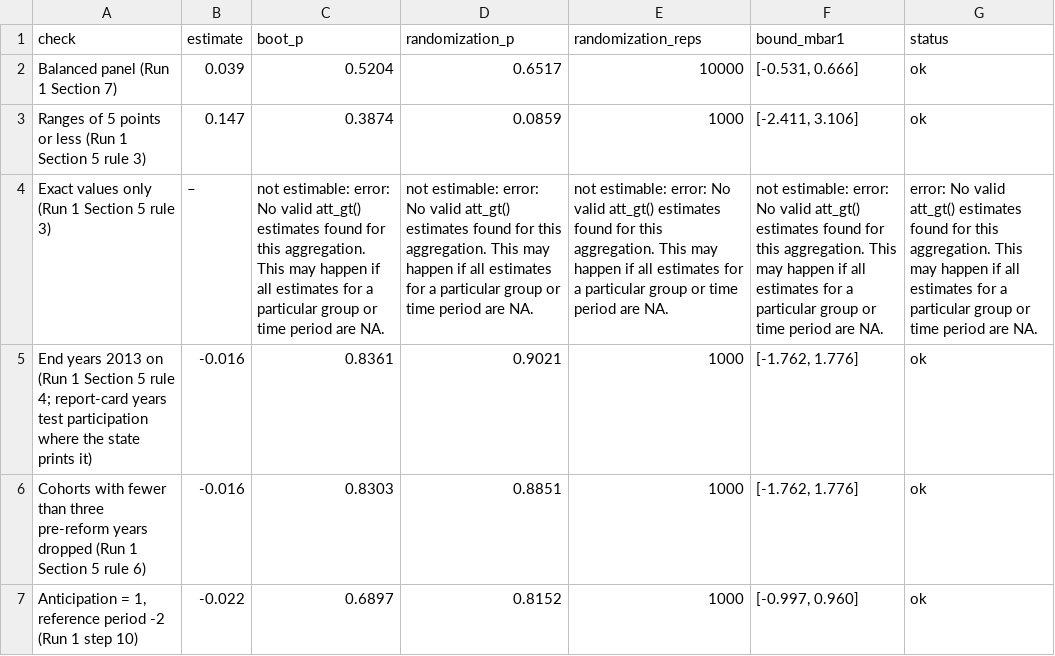
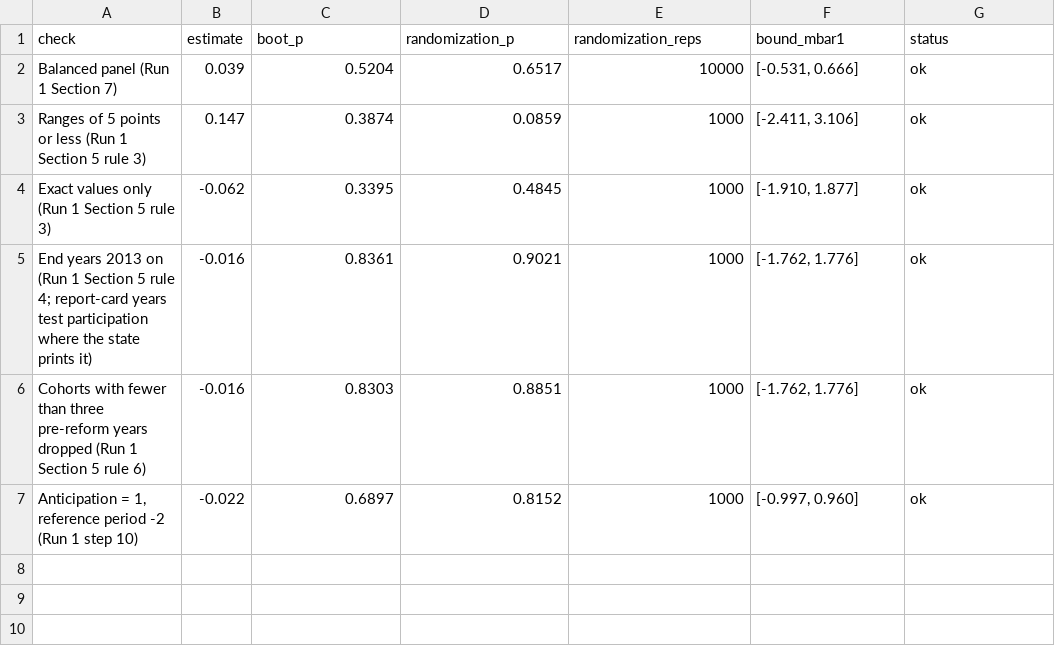
Before and after one commit to Scully4441/finance-reform-study, a CSV file: outputs/run2/13_report/tables/hs_a_poverty_9_robustness.csv, drawn as a sheet; the diff names each change by its address in the sheet, - before the commit and + after, or states it on an @@ line.

```diff
--- a/outputs/run2/13_report/tables/hs_a_poverty_9_robustness.csv
+++ b/outputs/run2/13_report/tables/hs_a_poverty_9_robustness.csv
-B4 (estimate): –
+B4 (estimate): -0.062
-C4 (boot_p): not estimable: error: No valid att_gt() estimates found for this aggregation. This may happen if all estimates for a particular group or time period are NA.
+C4 (boot_p): 0.3395
-D4 (randomization_p): not estimable: error: No valid att_gt() estimates found for this aggregation. This may happen if all estimates for a particular group or time period are NA.
+D4 (randomization_p): 0.4845
-E4 (randomization_reps): not estimable: error: No valid att_gt() estimates found for this aggregation. This may happen if all estimates for a particular group or time period are NA.
+E4 (randomization_reps): 1000
-F4 (bound_mbar1): not estimable: error: No valid att_gt() estimates found for this aggregation. This may happen if all estimates for a particular group or time period are NA.
+F4 (bound_mbar1): [-1.910, 1.877]
-G4 (status): error: No valid att_gt() estimates found for this aggregation. This may happen if all estimates for a particular group or time period are NA.
+G4 (status): ok
```
Also changed, not shown: outputs/run2/13_report/tables/hs_b_black_white_10_splits.csv, outputs/run2/13_report/tables/hs_b_black_white_3_overall.csv, 29 other files.
